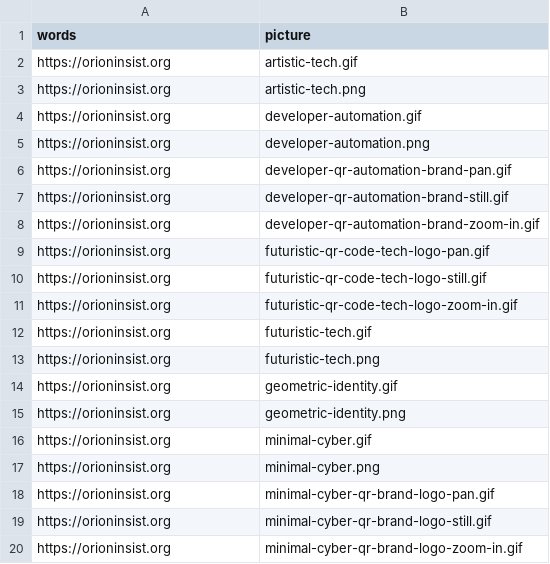
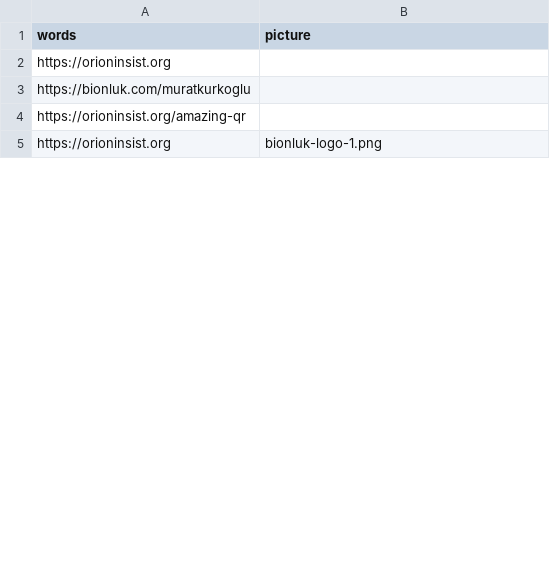
Before and after one commit to orioninsist/amazing-qr, a CSV file: inputs/order.csv, drawn as a sheet; only a part is shown; the diff covers the shown part only.

```diff
--- a/inputs/order.csv
+++ b/inputs/order.csv
@@ -1,20 +1,5 @@
 words,picture
-https://orioninsist.org,artistic-tech.gif
-https://orioninsist.org,artistic-tech.png
-https://orioninsist.org,developer-automation.gif
-https://orioninsist.org,developer-automation.png
-https://orioninsist.org,developer-qr-automation-brand-pan.gif
-https://orioninsist.org,developer-qr-automation-brand-still.gif
-https://orioninsist.org,developer-qr-automation-brand-zoom-in.gif
-https://orioninsist.org,futuristic-qr-code-tech-logo-pan.gif
-https://orioninsist.org,futuristic-qr-code-tech-logo-still.gif
-https://orioninsist.org,futuristic-qr-code-tech-logo-zoom-in.gif
-https://orioninsist.org,futuristic-tech.gif
-https://orioninsist.org,futuristic-tech.png
-https://orioninsist.org,geometric-identity.gif
-https://orioninsist.org,geometric-identity.png
-https://orioninsist.org,minimal-cyber.gif
-https://orioninsist.org,minimal-cyber.png
-https://orioninsist.org,minimal-cyber-qr-brand-logo-pan.gif
-https://orioninsist.org,minimal-cyber-qr-brand-logo-still.gif
-https://orioninsist.org,minimal-cyber-qr-brand-logo-zoom-in.gif
+https://orioninsist.org,
+https://bionluk.com/muratkurkoglu,
+https://orioninsist.org/amazing-qr,
+https://orioninsist.org,bionluk-logo-1.png
```
Also changed, not shown: 4 added rows, 20 removed rows and 1 edited cell elsewhere in this file, 4 other files.
